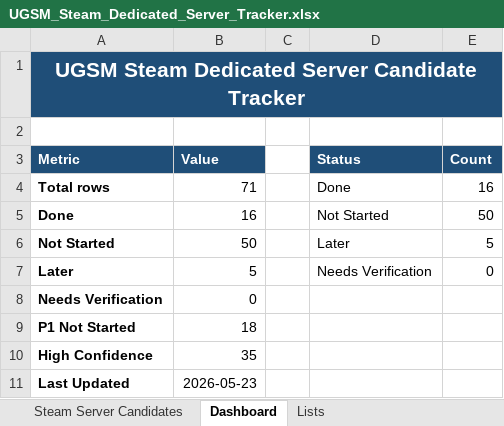
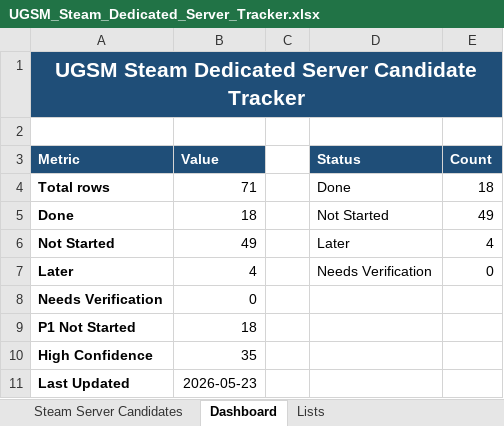
Before and after one commit to KraziActiv/Universal-Game-Server-Manger-UGSM, an Excel workbook: UGSM_Steam_Dedicated_Server_Tracker.xlsx, sheet Dashboard, drawn as a sheet; only a part is shown; values as stored, in another font and other column widths than the file's, no borders; charts and pictures not drawn; the diff names each change by its address in the sheet, - before the commit and + after, or states it on an @@ line.

```diff
--- a/UGSM_Steam_Dedicated_Server_Tracker.xlsx (sheet Dashboard)
+++ b/UGSM_Steam_Dedicated_Server_Tracker.xlsx (sheet Dashboard)
-E4 (Count): 16
+E4 (Count): 18
-B5 (Value): 16
+B5 (Value): 18
-E5 (Count): 50
+E5 (Count): 49
-B6 (Value): 50
+B6 (Value): 49
-E6 (Count): 5
+E6 (Count): 4
-B7 (Value): 5
+B7 (Value): 4
```
Also changed, not shown: sheet Steam Server Candidates, charts or pictures, 2 other files.
